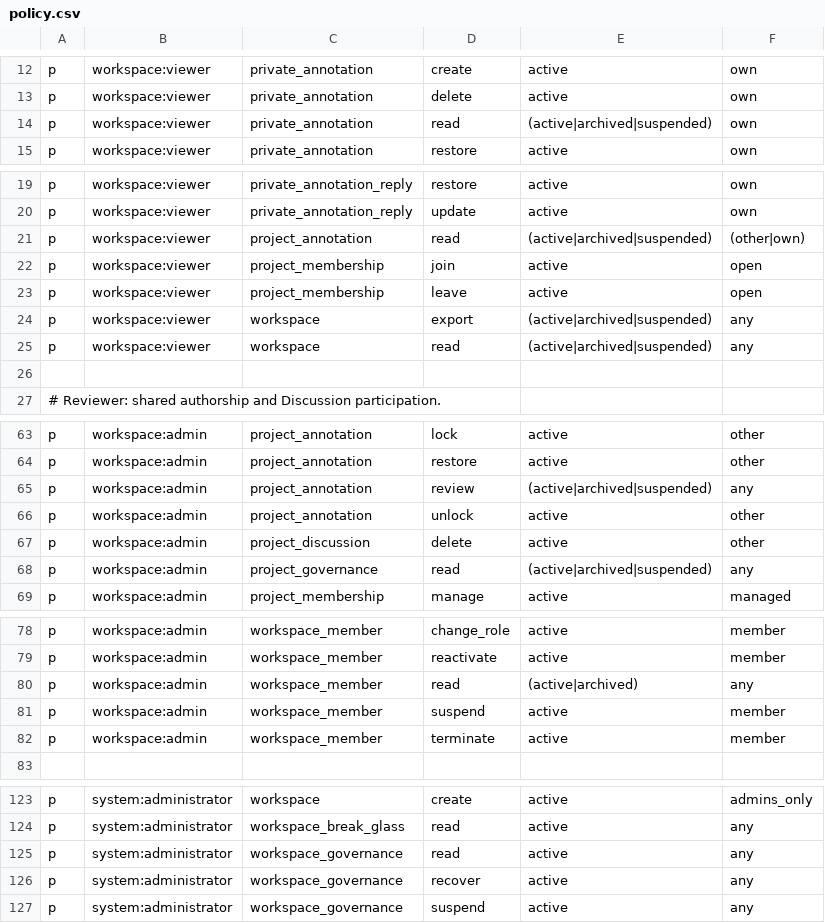
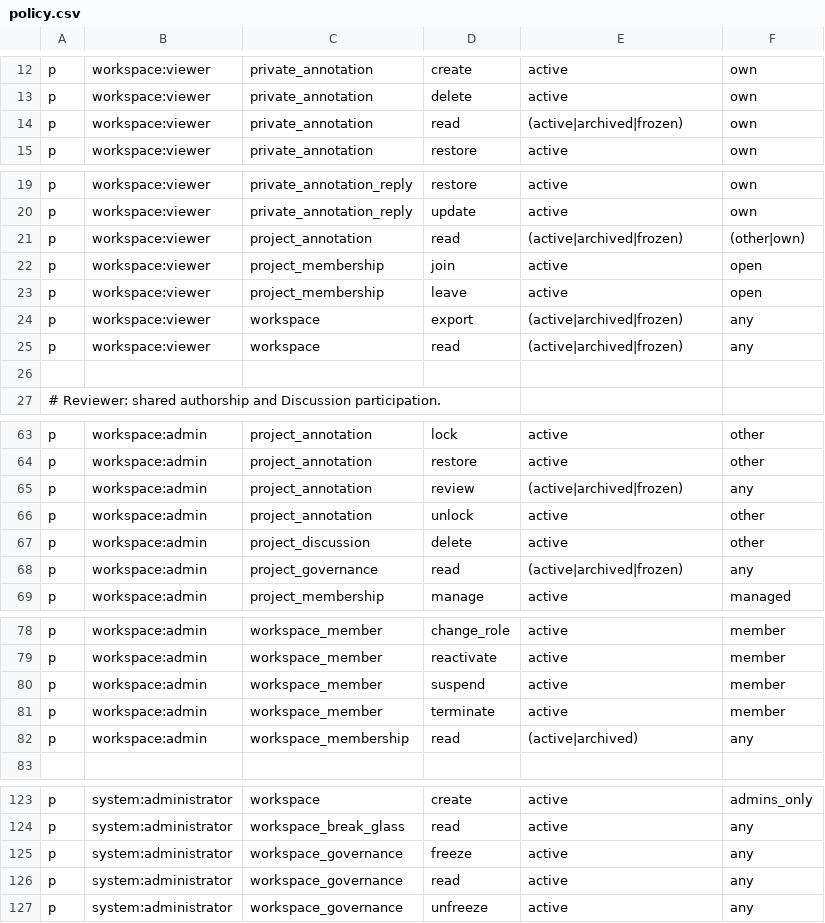
Before and after one commit to Jadeiin/quirebase, a CSV file: src/quirebase/access/policy/policy.csv, drawn as a sheet; only a part is shown, gaps mark what is left out.

Commit message:
fix(acl): clarify participation and governance semantics

```diff
--- a/src/quirebase/access/policy/policy.csv
+++ b/src/quirebase/access/policy/policy.csv
@@ -13,3 +13,3 @@ p, workspace:viewer, private_annotation, create, active, own
 p, workspace:viewer, private_annotation, delete, active, own
-p, workspace:viewer, private_annotation, read, (active|archived|suspended), own
+p, workspace:viewer, private_annotation, read, (active|archived|frozen), own
 p, workspace:viewer, private_annotation, restore, active, own
@@ -20,7 +20,7 @@ p, workspace:viewer, private_annotation_reply, restore, active, own
 p, workspace:viewer, private_annotation_reply, update, active, own
-p, workspace:viewer, project_annotation, read, (active|archived|suspended), (other|own)
+p, workspace:viewer, project_annotation, read, (active|archived|frozen), (other|own)
 p, workspace:viewer, project_membership, join, active, open
 p, workspace:viewer, project_membership, leave, active, open
-p, workspace:viewer, workspace, export, (active|archived|suspended), any
-p, workspace:viewer, workspace, read, (active|archived|suspended), any
+p, workspace:viewer, workspace, export, (active|archived|frozen), any
+p, workspace:viewer, workspace, read, (active|archived|frozen), any
 
@@ -64,6 +64,6 @@ p, workspace:admin, project_annotation, lock, active, other
 p, workspace:admin, project_annotation, restore, active, other
-p, workspace:admin, project_annotation, review, (active|archived|suspended), any
+p, workspace:admin, project_annotation, review, (active|archived|frozen), any
 p, workspace:admin, project_annotation, unlock, active, other
 p, workspace:admin, project_discussion, delete, active, other
-p, workspace:admin, project_governance, read, (active|archived|suspended), any
+p, workspace:admin, project_governance, read, (active|archived|frozen), any
 p, workspace:admin, project_membership, manage, active, managed
@@ -79,5 +79,5 @@ p, workspace:admin, workspace_member, change_role, active, member
 p, workspace:admin, workspace_member, reactivate, active, member
-p, workspace:admin, workspace_member, read, (active|archived), any
 p, workspace:admin, workspace_member, suspend, active, member
 p, workspace:admin, workspace_member, terminate, active, member
+p, workspace:admin, workspace_membership, read, (active|archived), any
 
@@ -124,4 +124,4 @@ p, system:administrator, workspace, create, active, admins_only
 p, system:administrator, workspace_break_glass, read, active, any
+p, system:administrator, workspace_governance, freeze, active, any
 p, system:administrator, workspace_governance, read, active, any
-p, system:administrator, workspace_governance, recover, active, any
-p, system:administrator, workspace_governance, suspend, active, any
+p, system:administrator, workspace_governance, unfreeze, active, any
```
Also changed, not shown: 50 other files.
